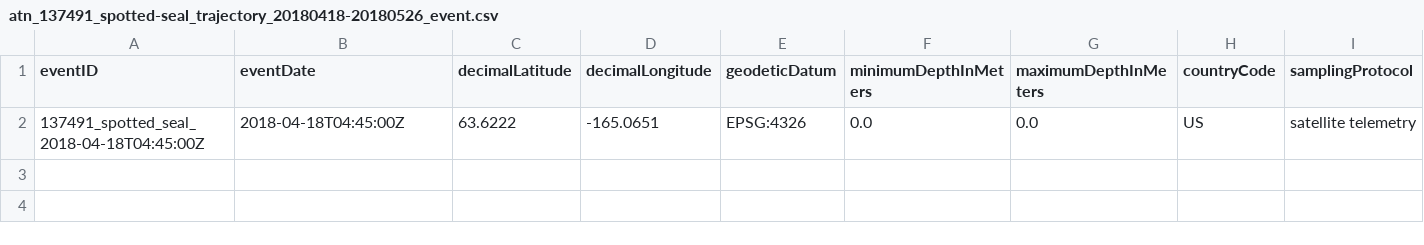
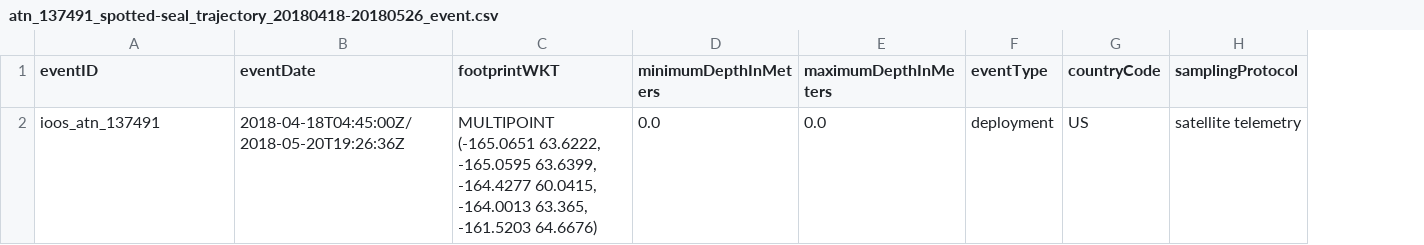
Before and after one commit to ioos/bio_data_guide, a CSV file: datasets/atn_satellite_telemetry/data/dwc/137491/atn_137491_spotted-seal_trajectory_20180418-20180526_event.csv, drawn as a sheet; removed rows and columns are numbered as before the commit, all else as after; the diff names each change by its address in the sheet, - before the commit and + after, or states it on an @@ line.

```diff
--- a/datasets/atn_satellite_telemetry/data/dwc/137491/atn_137491_spotted-seal_trajectory_20180418-20180526_event.csv
+++ b/datasets/atn_satellite_telemetry/data/dwc/137491/atn_137491_spotted-seal_trajectory_20180418-20180526_event.csv
-column C (decimalLatitude), row 2: 63.6222
-column D (decimalLongitude), row 2: -165.0651
-column E (geodeticDatum), row 2: EPSG:4326
+column C (footprintWKT), row 2: MULTIPOINT (-165.0651 63.6222, -165.0595 63.6399, -164.4277 60.0415, -164.0013 63.365, -161.5203 64.6676)
+column F (eventType), row 2: deployment
-A2 (eventID): 137491_spotted_seal_2018-04-18T04:45:00Z
+A2 (eventID): ioos_atn_137491
-B2 (eventDate): 2018-04-18T04:45:00Z
+B2 (eventDate): 2018-04-18T04:45:00Z/2018-05-20T19:26:36Z
```
Also changed, not shown: datasets/atn_satellite_telemetry/data/dwc/137491/atn_137491_spotted-seal_trajectory_20180418-20180526_emof.csv, datasets/atn_satellite_telemetry/data/dwc/137491/atn_137491_spotted-seal_trajectory_20180418-20180526_occurrence.csv, 17 other files.
